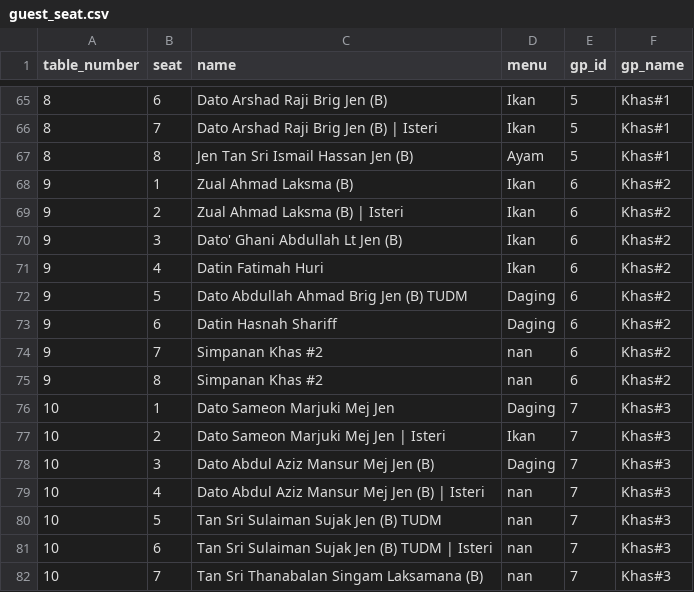
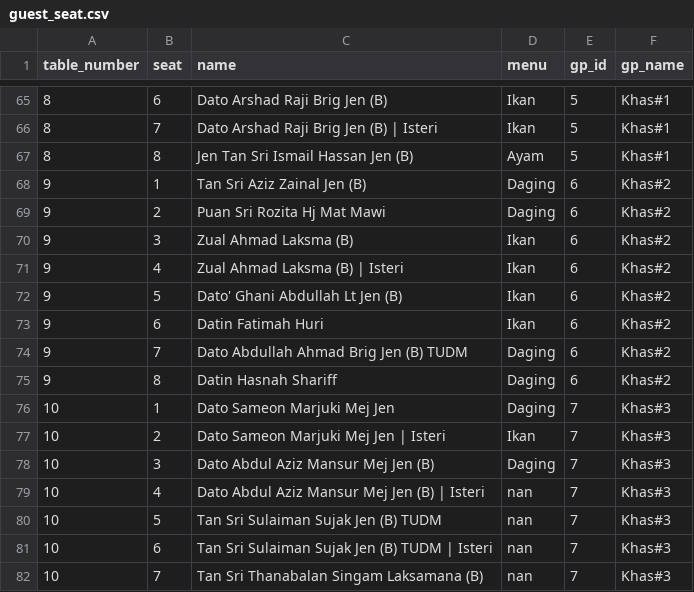
Before and after one commit to hamdanyc/mmmr, a CSV file: guest_seat.csv, drawn as a sheet; only a part is shown, gaps mark what is left out.

Commit message:
Re-run

```diff
--- a/guest_seat.csv
+++ b/guest_seat.csv
@@ -67,10 +67,10 @@ table_number,seat,name,menu,gp_id,gp_name
 8,8,Jen Tan Sri Ismail Hassan Jen (B),Ayam,5,Khas#1
-9,1,Zual Ahmad Laksma (B),Ikan,6,Khas#2
-9,2,Zual Ahmad Laksma (B) | Isteri,Ikan,6,Khas#2
-9,3,Dato' Ghani Abdullah Lt Jen (B),Ikan,6,Khas#2
-9,4,Datin Fatimah Huri,Ikan,6,Khas#2
-9,5,Dato Abdullah Ahmad Brig Jen (B) TUDM,Daging,6,Khas#2
-9,6,Datin Hasnah Shariff,Daging,6,Khas#2
-9,7,Simpanan Khas #2,nan,6,Khas#2
-9,8,Simpanan Khas #2,nan,6,Khas#2
+9,1,Tan Sri Aziz Zainal Jen (B),Daging,6,Khas#2
+9,2,Puan Sri Rozita Hj Mat Mawi,Daging,6,Khas#2
+9,3,Zual Ahmad Laksma (B),Ikan,6,Khas#2
+9,4,Zual Ahmad Laksma (B) | Isteri,Ikan,6,Khas#2
+9,5,Dato' Ghani Abdullah Lt Jen (B),Ikan,6,Khas#2
+9,6,Datin Fatimah Huri,Ikan,6,Khas#2
+9,7,Dato Abdullah Ahmad Brig Jen (B) TUDM,Daging,6,Khas#2
+9,8,Datin Hasnah Shariff,Daging,6,Khas#2
 10,1,Dato Sameon Marjuki Mej Jen,Daging,7,Khas#3
```
